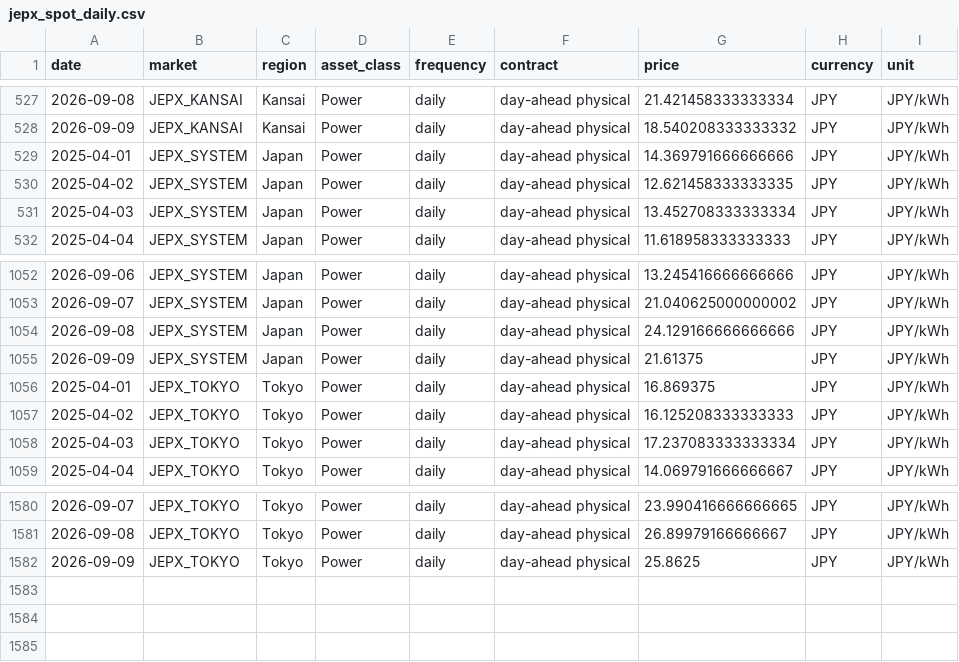
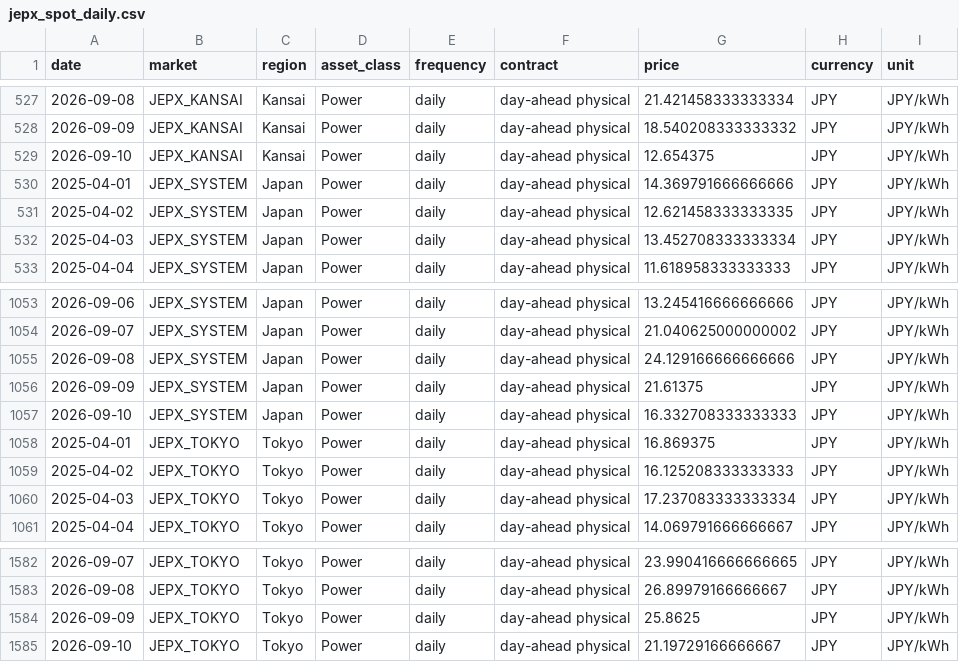
Before and after one commit to taiyu-wang/japan_power_trading_dashboard, a CSV file: data/published/jepx_spot_daily.csv, drawn as a sheet; only a part is shown, gaps mark what is left out.

```diff
--- a/data/published/jepx_spot_daily.csv
+++ b/data/published/jepx_spot_daily.csv
@@ -528,2 +528,3 @@ date,market,region,asset_class,frequency,contract,price,currency,unit
 2026-09-09,JEPX_KANSAI,Kansai,Power,daily,day-ahead physical,18.540208333333332,JPY,JPY/kWh
+2026-09-10,JEPX_KANSAI,Kansai,Power,daily,day-ahead physical,12.654375,JPY,JPY/kWh
 2025-04-01,JEPX_SYSTEM,Japan,Power,daily,day-ahead physical,14.369791666666666,JPY,JPY/kWh
@@ -1055,2 +1056,3 @@ date,market,region,asset_class,frequency,contract,price,currency,unit
 2026-09-09,JEPX_SYSTEM,Japan,Power,daily,day-ahead physical,21.61375,JPY,JPY/kWh
+2026-09-10,JEPX_SYSTEM,Japan,Power,daily,day-ahead physical,16.332708333333333,JPY,JPY/kWh
 2025-04-01,JEPX_TOKYO,Tokyo,Power,daily,day-ahead physical,16.869375,JPY,JPY/kWh
@@ -1582 +1584,2 @@ date,market,region,asset_class,frequency,contract,price,currency,unit
 2026-09-09,JEPX_TOKYO,Tokyo,Power,daily,day-ahead physical,25.8625,JPY,JPY/kWh
+2026-09-10,JEPX_TOKYO,Tokyo,Power,daily,day-ahead physical,21.19729166666667,JPY,JPY/kWh
```
Also changed, not shown: data/published/jepx_intraday.csv, data/published/jepx_offer_stack_depth.csv, 4 other files.
